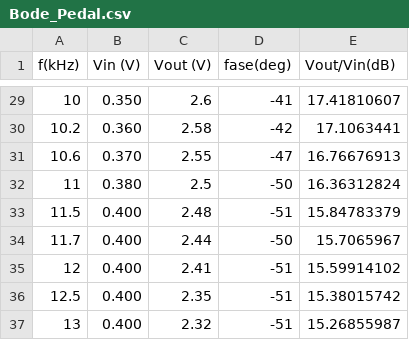
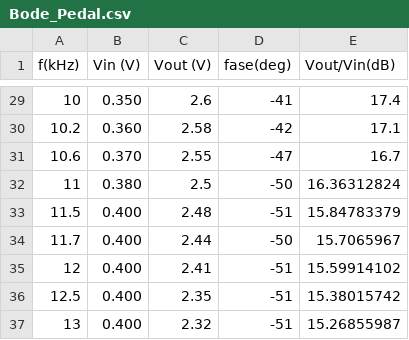
Before and after one commit to LAICACHAMPION/TC_TP2, a CSV file: Ej5/Mediciones/Bode_Pedal.csv, drawn as a sheet; only a part is shown, gaps mark what is left out; the diff covers the shown part only.

```diff
--- a/Ej5/Mediciones/Bode_Pedal.csv
+++ b/Ej5/Mediciones/Bode_Pedal.csv
@@ -29,4 +29,4 @@ f(kHz),Vin (V),Vout (V),fase(deg),Vout/Vin(dB)
-10,0.350,2.6,-41,17.41810607
-10.2,0.360,2.58,-42,17.1063441
-10.6,0.370,2.55,-47,16.76676913
+10,0.350,2.6,-41,17.4
+10.2,0.360,2.58,-42,17.1
+10.6,0.370,2.55,-47,16.7
 11,0.380,2.5,-50,16.36312824
```
Also changed, not shown: 27 edited cells elsewhere in this file.
